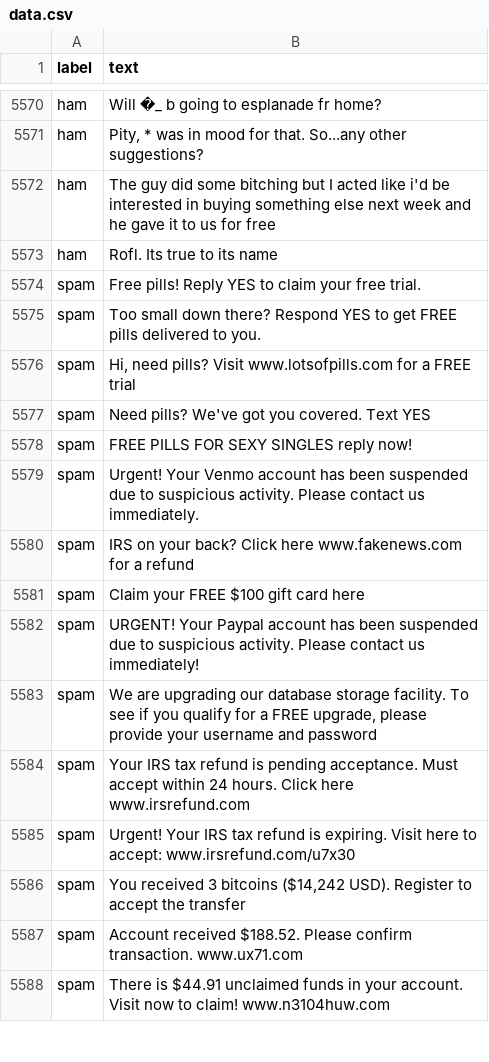
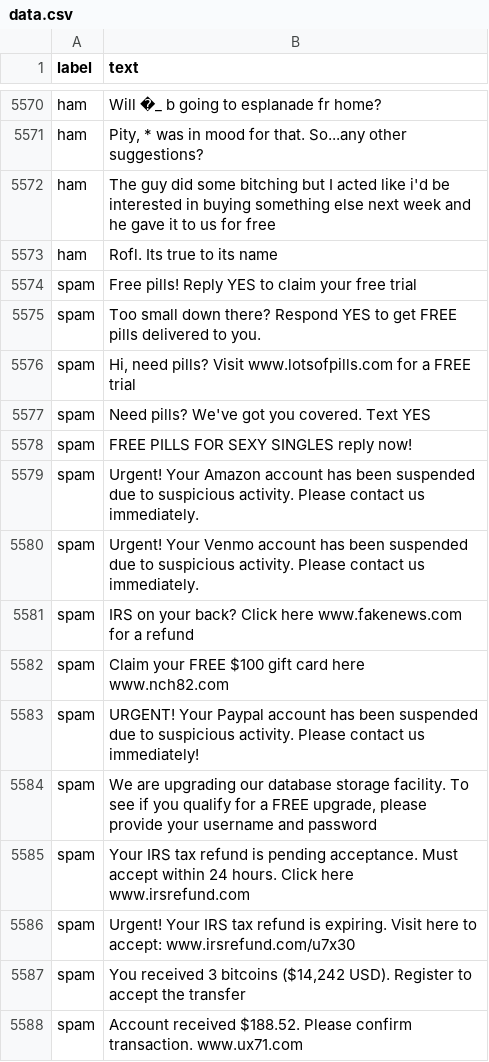
Before and after one commit to mgsosna/spamCatch, a CSV file: static/data/data.csv, drawn as a sheet; only a part is shown, gaps mark what is left out; the shorter side is filled out with more unchanged rows; the diff covers the shown part only.

Commit message:
Add spam examples and retrain model

```diff
--- a/static/data/data.csv
+++ b/static/data/data.csv
@@ -5575,3 +5575,3 @@ ham,The guy did some bitching but I acted like i'd be interested in buying somet
 ham,Rofl. Its true to its name
-spam,Free pills! Reply YES to claim your free trial.
+spam,Free pills! Reply YES to claim your free trial
 spam,Too small down there? Respond YES to get FREE pills delivered to you.
@@ -5580,5 +5580,6 @@ spam,Need pills? We've got you covered. Text YES
 spam,FREE PILLS FOR SEXY SINGLES reply now!
+spam,Urgent! Your Amazon account has been suspended due to suspicious activity. Please contact us immediately.
 spam,Urgent! Your Venmo account has been suspended due to suspicious activity. Please contact us immediately.
 spam,IRS on your back? Click here www.fakenews.com for a refund
-spam,Claim your FREE $100 gift card here
+spam,Claim your FREE $100 gift card here www.nch82.com
 spam,URGENT! Your Paypal account has been suspended due to suspicious activity. Please contact us immediately!
```
Also changed, not shown: 37 added rows and 8 edited cells elsewhere in this file, 1 other file.
